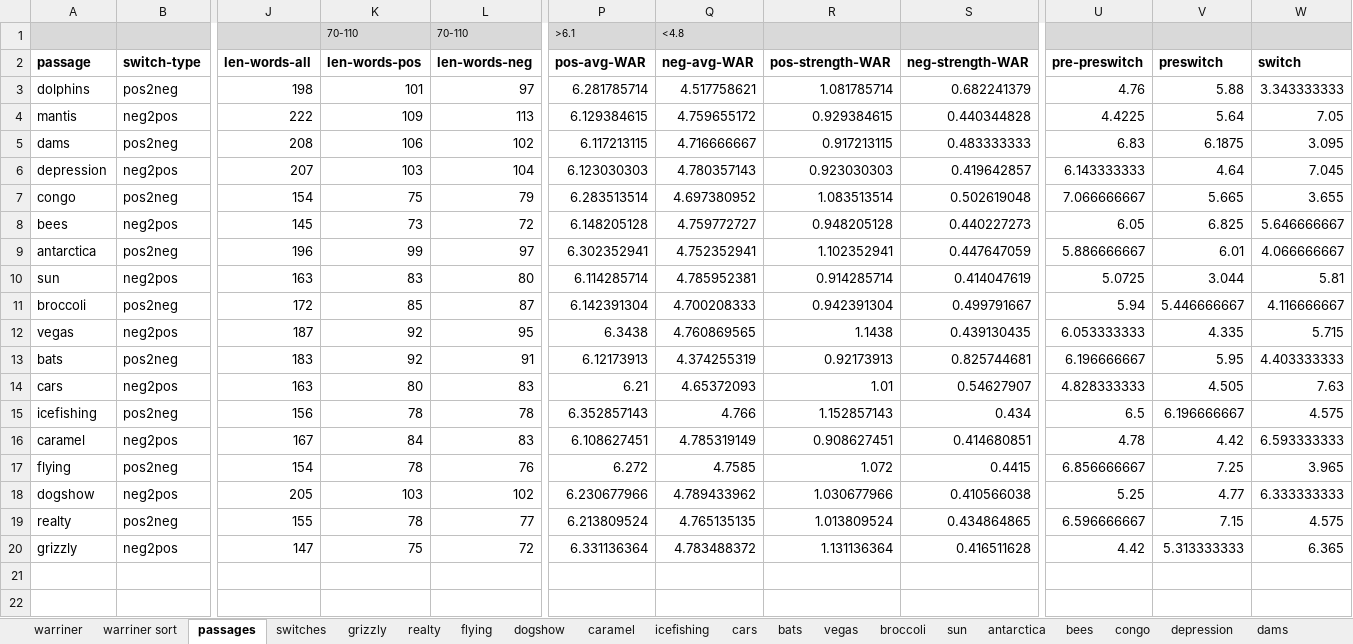
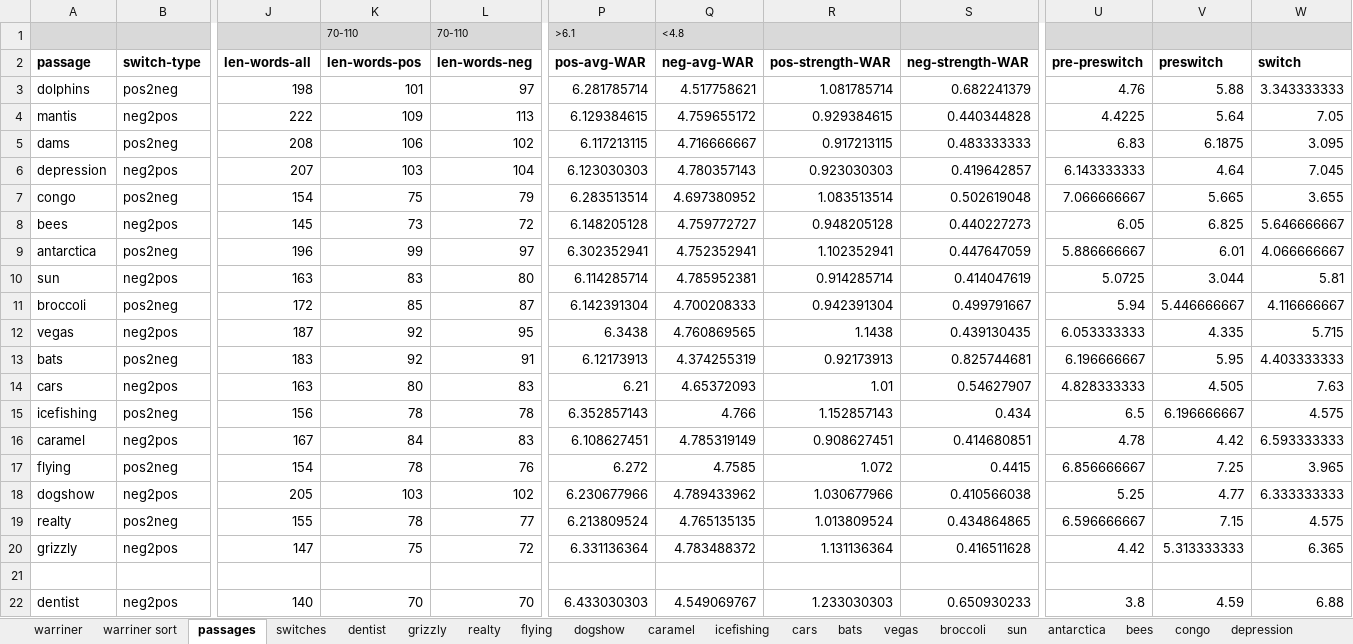
Before and after one commit to NDCLab/readAloud-valence-dataset, an Excel workbook: materials/readAloud-ldt/stimuli/readAloud/readAloud-stimuli_characteristics.xlsx, sheet passages, drawn as a sheet; only a part is shown, gaps mark what is left out; values as stored, in another font and other column widths than the file's, no borders; rows hold the shown columns only; the diff names each change by its address in the sheet, - before the commit and + after, or states it on an @@ line.

Commit message:
Add neg-pos_dentist

```diff
--- a/materials/readAloud-ldt/stimuli/readAloud/readAloud-stimuli_characteristics.xlsx (sheet passages)
+++ b/materials/readAloud-ldt/stimuli/readAloud/readAloud-stimuli_characteristics.xlsx (sheet passages)
+sheet tab: dentist
+row 21: (empty)
+row 22: dentist | neg2pos | 140 | 70 | 70 | 6.433030303 | 4.549069767 | 1.233030303 | 0.650930233 | 3.8 | 4.59 | 6.88
```
Also changed, not shown: sheet grizzly, sheet switches, 1 other file.
